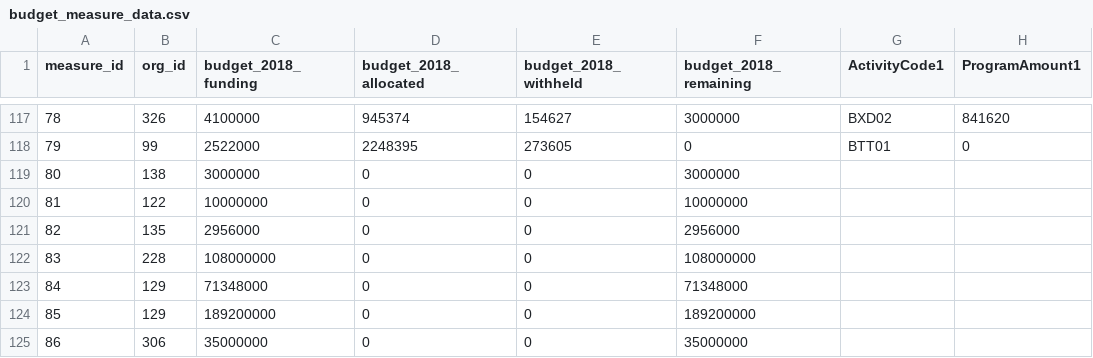
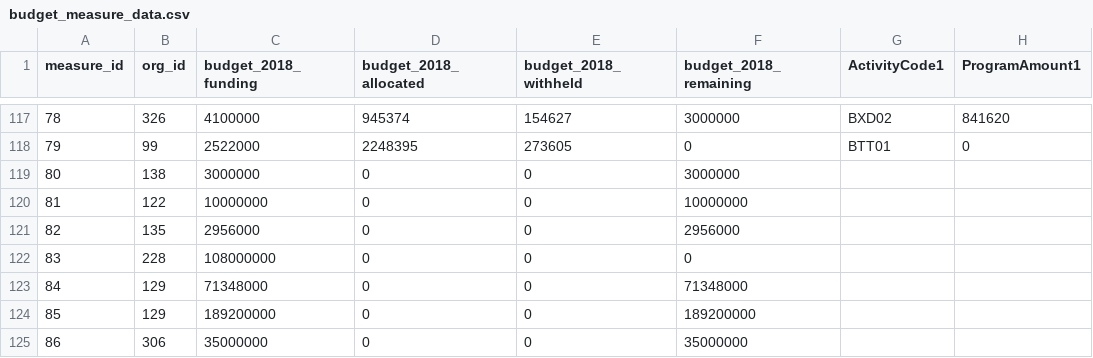
Before and after one commit to TBS-EACPD/infobase, a CSV file: data/budget_measure_data.csv, drawn as a sheet; only a part is shown, gaps mark what is left out; the diff names each change by its address in the sheet, - before the commit and + after, or states it on an @@ line.

Commit message:
Another budget measure data fix...

```diff
--- a/data/budget_measure_data.csv
+++ b/data/budget_measure_data.csv
-F122 (budget_2018_remaining): 108000000
+F122 (budget_2018_remaining): 0
```
